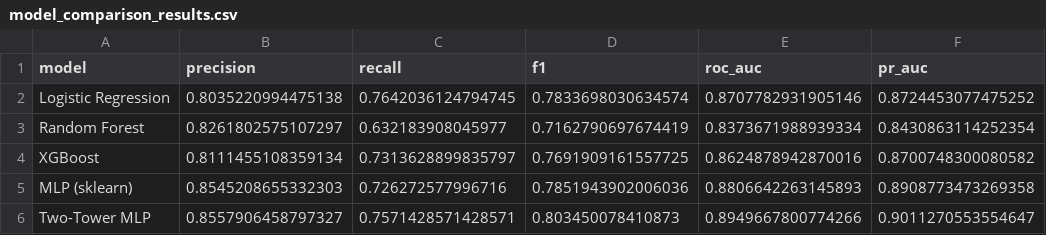
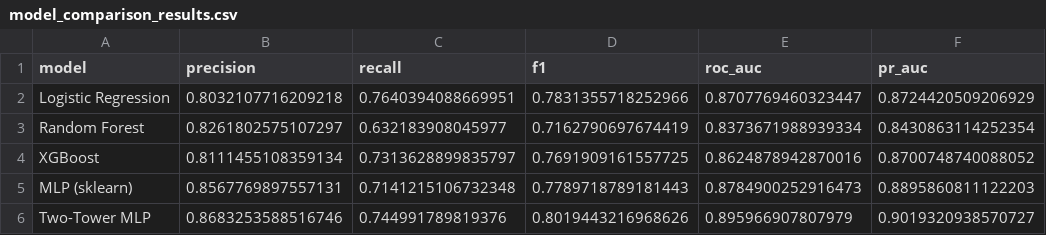
Before and after one commit to amey-agarwal/ProteinProteinInteractions, a CSV file: data/processed/model_comparison_results.csv, drawn as a sheet.

```diff
--- a/data/processed/model_comparison_results.csv
+++ b/data/processed/model_comparison_results.csv
@@ -1,6 +1,6 @@
 model,precision,recall,f1,roc_auc,pr_auc
-Logistic Regression,0.8035220994475138,0.7642036124794745,0.7833698030634574,0.8707782931905146,0.8724453077475252
+Logistic Regression,0.8032107716209218,0.7640394088669951,0.7831355718252966,0.8707769460323447,0.8724420509206929
 Random Forest,0.8261802575107297,0.632183908045977,0.7162790697674419,0.8373671988939334,0.8430863114252354
-XGBoost,0.8111455108359134,0.7313628899835797,0.7691909161557725,0.8624878942870016,0.8700748300080582
-MLP (sklearn),0.8545208655332303,0.726272577996716,0.7851943902006036,0.8806642263145893,0.8908773473269358
-Two-Tower MLP,0.8557906458797327,0.7571428571428571,0.803450078410873,0.8949667800774266,0.9011270553554647
+XGBoost,0.8111455108359134,0.7313628899835797,0.7691909161557725,0.8624878942870016,0.8700748740088052
+MLP (sklearn),0.8567769897557131,0.7141215106732348,0.7789718789181443,0.8784900252916473,0.8895860811122203
+Two-Tower MLP,0.8683253588516746,0.744991789819376,0.8019443216968626,0.895966907807979,0.9019320938570727
```
Also changed, not shown: data/processed/ablation_results.csv, plots/shap_top_features.csv, 20 other files.
